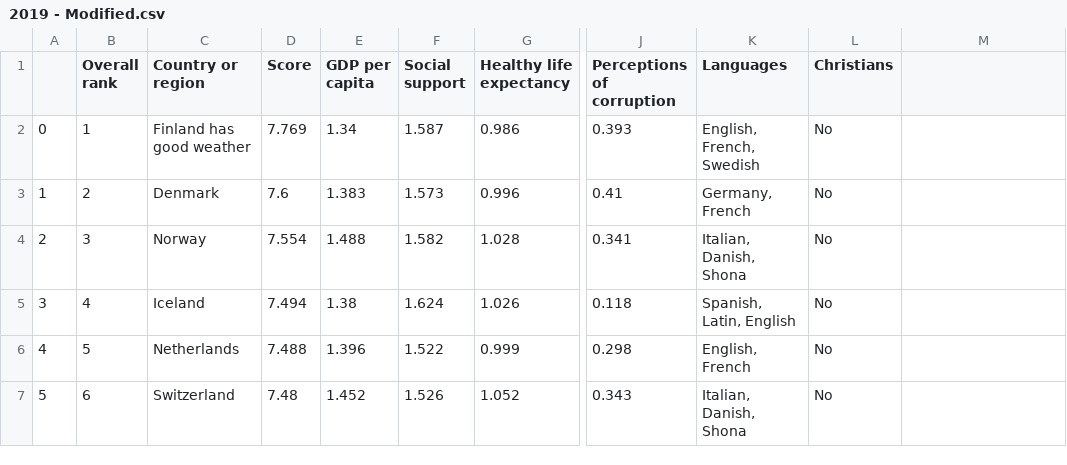
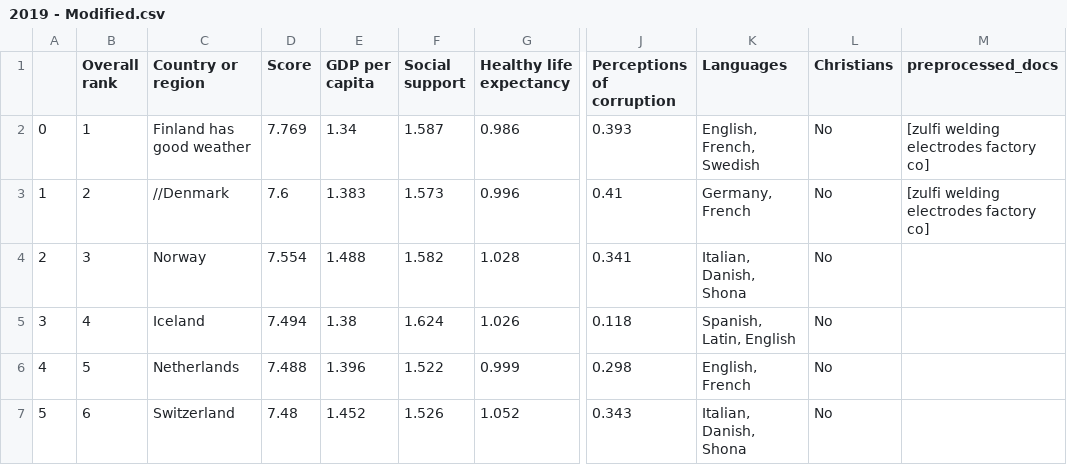
Before and after one commit to Isheanesu29/extralessons, a CSV file: dir_pandas/2019 - Modified.csv, drawn as a sheet; only a part is shown, gaps mark what is left out; the diff names each change by its address in the sheet, - before the commit and + after, or states it on an @@ line.

```diff
--- a/dir_pandas/2019 - Modified.csv
+++ b/dir_pandas/2019 - Modified.csv
-M1: (empty)
+M1: preprocessed_docs
-M2:M3 (preprocessed_docs): (empty)
+M2:M3 (preprocessed_docs): [zulfi welding electrodes factory co]
-C3 (Country or region): Denmark
+C3 (Country or region): //Denmark
```
Also changed, not shown: dir_pandas/2019 - Copy.csv, 5 other files.
